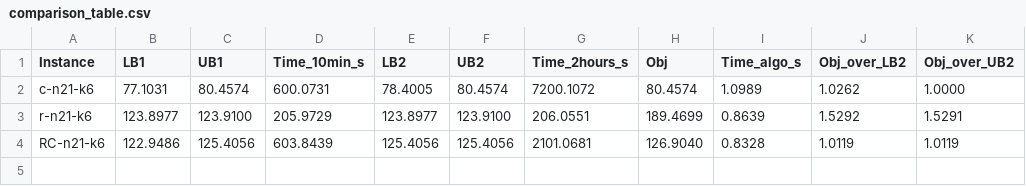
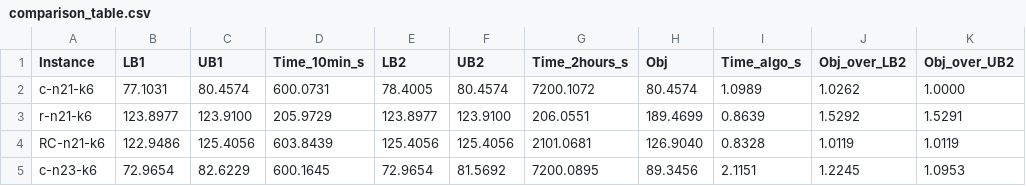
Before and after one commit to tuanxx31/DACTDLGT, a CSV file: output_report_relaxed_v2/comparison_table.csv, drawn as a sheet; the diff names each change by its address in the sheet, - before the commit and + after, or states it on an @@ line.

Commit message:
Add new instance data for c-n23-k6 in comparison table and summary
- Added performance metrics for the new instance `c-n23-k6` to both `comparison_table.csv` and `summary.json`, including lower and upper bounds, execution times, and objective values.
- Enhanced the output report to include comprehensive results for the newly introduced instance, improving the overall dataset for analysis.

```diff
--- a/output_report_relaxed_v2/comparison_table.csv
+++ b/output_report_relaxed_v2/comparison_table.csv
+row 5: c-n23-k6 | 72.9654 | 82.6229 | 600.1645 | 72.9654 | 81.5692 | 7200.0895 | 89.3456 | 2.1151 | 1.2245 | 1.0953
```
Also changed, not shown: 2 other files.
